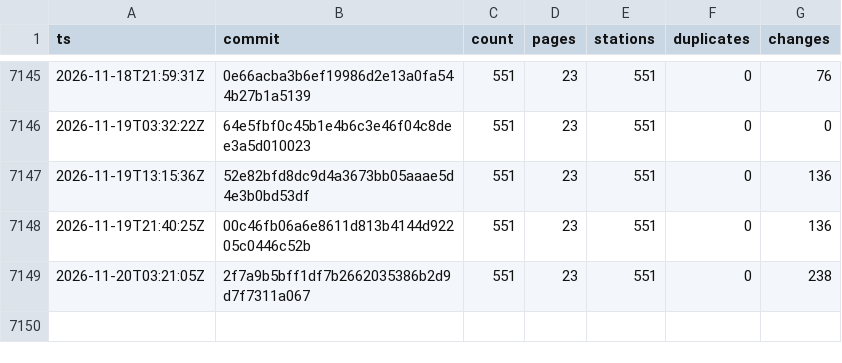
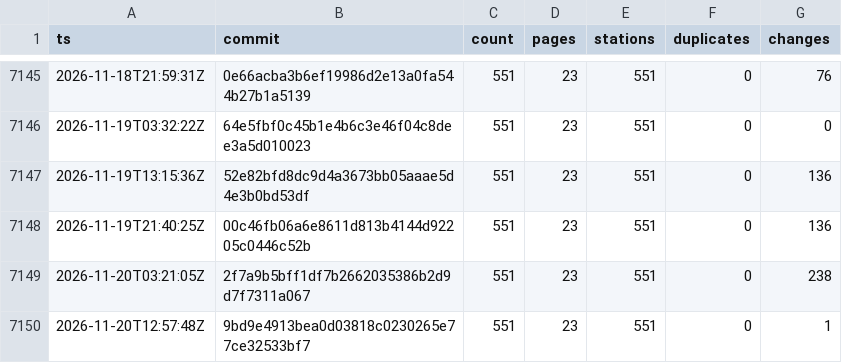
Before and after one commit to stefanb/goriva-data, a CSV file: history/snapshots.csv, drawn as a sheet; only a part is shown, gaps mark what is left out; the diff names each change by its address in the sheet, - before the commit and + after, or states it on an @@ line.

```diff
--- a/history/snapshots.csv
+++ b/history/snapshots.csv
+row 7150: 2026-11-20T12:57:48Z | 9bd9e4913bea0d03818c0230265e77ce32533bf7 | 551 | 23 | 551 | 0 | 1
```
Also changed, not shown: 2 other files.
